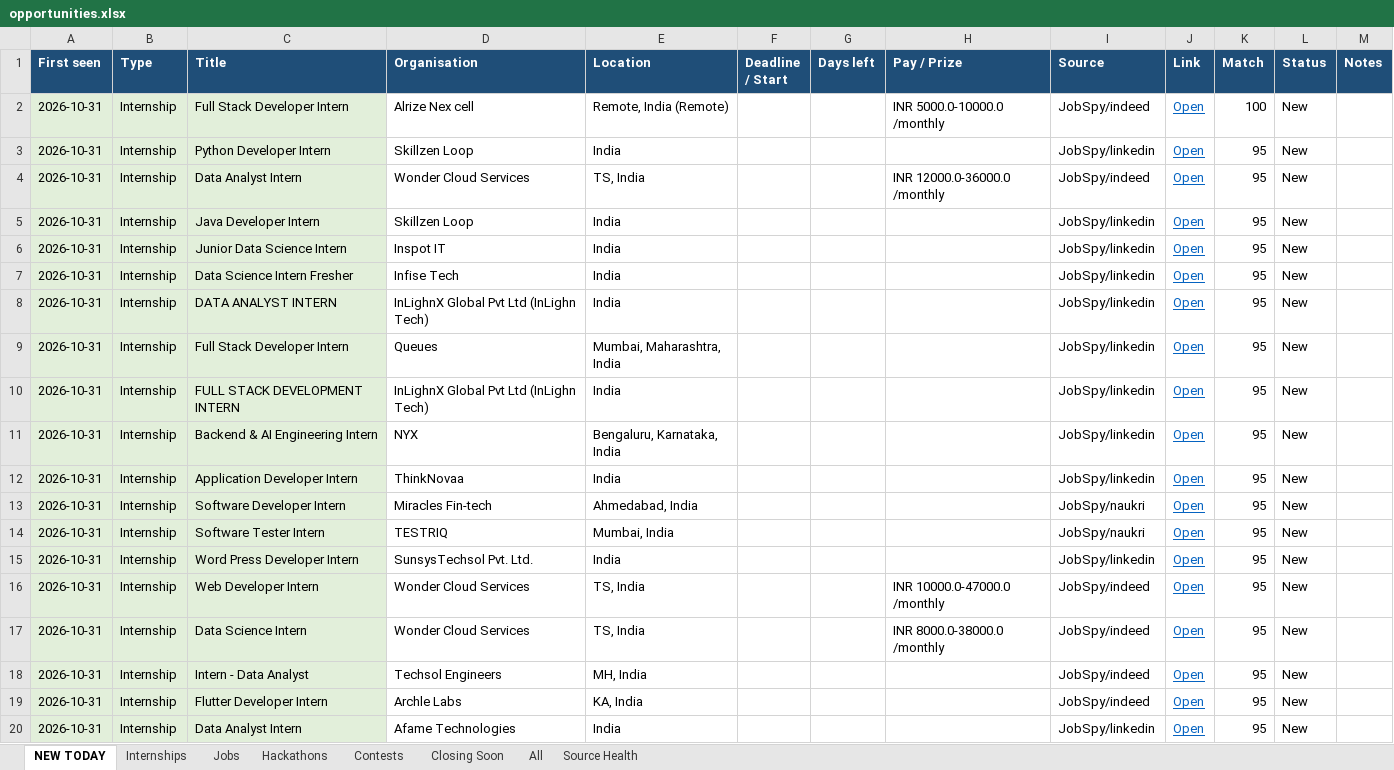
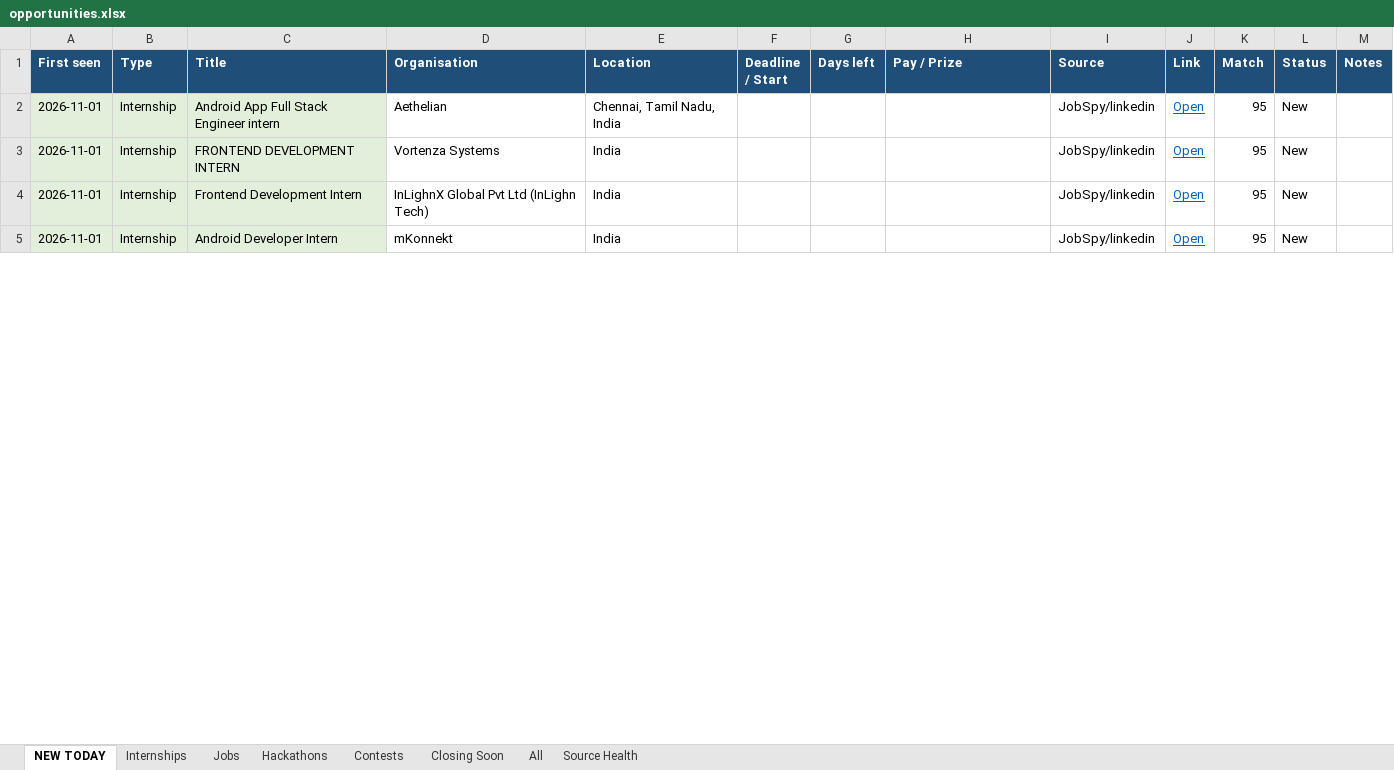
Before and after one commit to Maheswar-Sah00/status, an Excel workbook: opportunities.xlsx, sheet NEW TODAY, drawn as a sheet; only a part is shown; values as stored, in another font and other column widths than the file's, no borders; removed rows and columns are numbered as before the commit, all else as after; the diff covers the shown part only; the diff names each change by its address in the sheet, - before the commit and + after, or states it on an @@ line.

```diff
--- a/opportunities.xlsx (sheet NEW TODAY)
+++ b/opportunities.xlsx (sheet NEW TODAY)
-row 2: 2026-10-31 | Internship | Full Stack Developer Intern | Alrize Nex cell | Remote, India (Remote) |  |  | INR 5000.0-10000.0 /monthly | JobSpy/indeed | Open | 100 | New
-row 3: 2026-10-31 | Internship | Python Developer Intern | Skillzen Loop | India |  |  |  | JobSpy/linkedin | Open | 95 | New
-row 4: 2026-10-31 | Internship | Data Analyst Intern | Wonder Cloud Services | TS, India |  |  | INR 12000.0-36000.0 /monthly | JobSpy/indeed | Open | 95 | New
-row 5: 2026-10-31 | Internship | Java Developer Intern | Skillzen Loop | India |  |  |  | JobSpy/linkedin | Open | 95 | New
-row 6: 2026-10-31 | Internship | Junior Data Science Intern | Inspot IT | India |  |  |  | JobSpy/linkedin | Open | 95 | New
-A2:A3 (First seen): 2026-10-31
+A2:A3 (First seen): 2026-11-01
-C2 (Title): Data Science Intern Fresher
+C2 (Title): Android App Full Stack Engineer intern
-D2 (Organisation): Infise Tech
+D2 (Organisation): Aethelian
-E2 (Location): India
+E2 (Location): Chennai, Tamil Nadu, India
-C3 (Title): DATA ANALYST INTERN
+C3 (Title): FRONTEND DEVELOPMENT INTERN
-D3 (Organisation): InLighnX Global Pvt Ltd (InLighn Tech)
+D3 (Organisation): Vortenza Systems
-row 9: 2026-10-31 | Internship | Full Stack Developer Intern | Queues | Mumbai, Maharashtra, India |  |  |  | JobSpy/linkedin | Open | 95 | New
-A4 (First seen): 2026-10-31
+A4 (First seen): 2026-11-01
-C4 (Title): FULL STACK DEVELOPMENT INTERN
+C4 (Title): Frontend Development Intern
-row 11: 2026-10-31 | Internship | Backend & AI Engineering Intern | NYX | Bengaluru, Karnataka, India |  |  |  | JobSpy/linkedin | Open | 95 | New
-A5 (First seen): 2026-10-31
+A5 (First seen): 2026-11-01
-C5 (Title): Application Developer Intern
+C5 (Title): Android Developer Intern
-D5 (Organisation): ThinkNovaa
+D5 (Organisation): mKonnekt
-row 13: 2026-10-31 | Internship | Software Developer Intern | Miracles Fin-tech | Ahmedabad, India |  |  |  | JobSpy/naukri | Open | 95 | New
-row 14: 2026-10-31 | Internship | Software Tester Intern | TESTRIQ | Mumbai, India |  |  |  | JobSpy/naukri | Open | 95 | New
-row 15: 2026-10-31 | Internship | Word Press Developer Intern | SunsysTechsol Pvt. Ltd. | India |  |  |  | JobSpy/linkedin | Open | 95 | New
-row 16: 2026-10-31 | Internship | Web Developer Intern | Wonder Cloud Services | TS, India |  |  | INR 10000.0-47000.0 /monthly | JobSpy/indeed | Open | 95 | New
-row 17: 2026-10-31 | Internship | Data Science Intern | Wonder Cloud Services | TS, India |  |  | INR 8000.0-38000.0 /monthly | JobSpy/indeed | Open | 95 | New
-row 18: 2026-10-31 | Internship | Intern - Data Analyst | Techsol Engineers | MH, India |  |  |  | JobSpy/indeed | Open | 95 | New
-row 19: 2026-10-31 | Internship | Flutter Developer Intern | Archle Labs | KA, India |  |  |  | JobSpy/indeed | Open | 95 | New
-row 20: 2026-10-31 | Internship | Data Analyst Intern | Afame Technologies | India |  |  |  | JobSpy/linkedin | Open | 95 | New
```
Also changed, not shown: 2 added rows, 64 removed rows and 121 edited cells elsewhere in this sheet, sheet Closing Soon, sheet All, sheet Hackathons, sheet Internships, sheet Contests, sheet Jobs, 1 more sheet, hidden cells, 1 other file.
